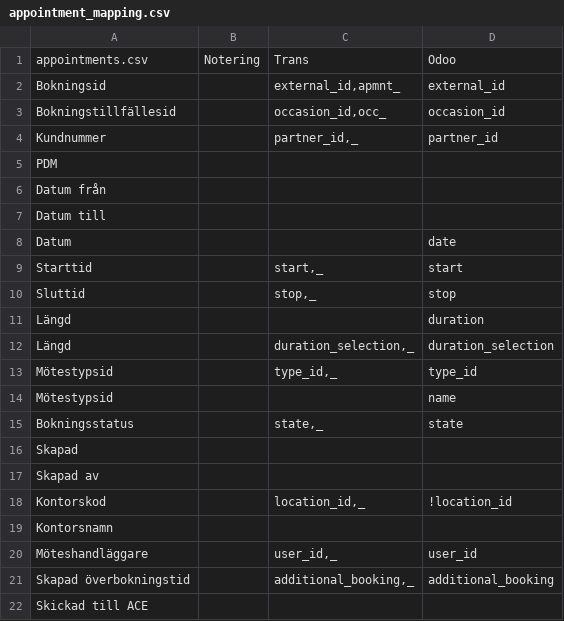
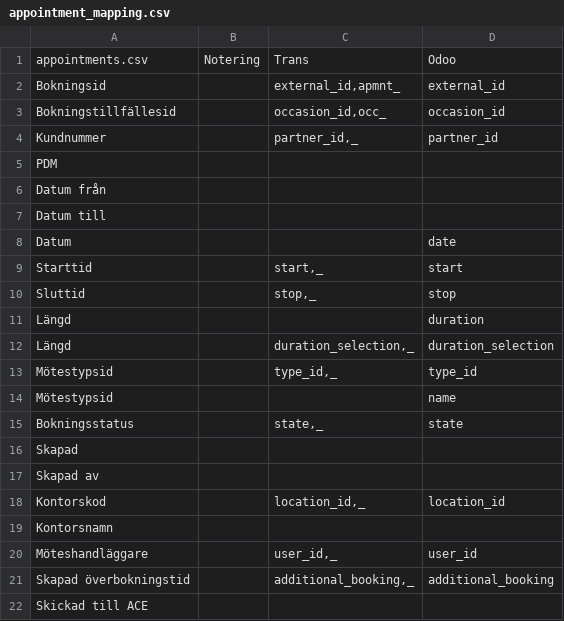
Before and after one commit to vertelab/odoo-af, a CSV file: af_data_adoxa_loader/data/appointment_mapping.csv, drawn as a sheet.

Commit message:
af_data_adoxa_loader: added location_id back in af_data_ais-f_loader: accidentally added stashed changes from a branch, hopefully disabled the code that will crash

```diff
--- a/af_data_adoxa_loader/data/appointment_mapping.csv
+++ b/af_data_adoxa_loader/data/appointment_mapping.csv
@@ -17,3 +17,3 @@ Skapad,,,
 Skapad av,,,
-Kontorskod,,"location_id,_",!location_id
+Kontorskod,,"location_id,_",location_id
 Kontorsnamn,,,
```
Also changed, not shown: af_data_adoxa_loader/data/occasion_mapping.csv, 3 other files.
